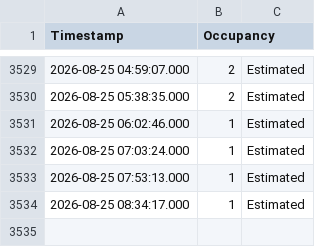
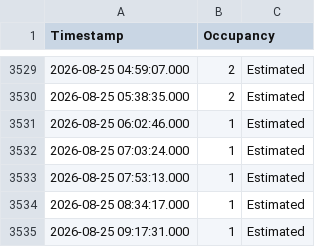
Before and after one commit to Sujith-Kumar-2003/Can_I_Go_To_Library_Now, a CSV file: library_stats.csv, drawn as a sheet; only a part is shown, gaps mark what is left out; the diff names each change by its address in the sheet, - before the commit and + after, or states it on an @@ line.

```diff
--- a/library_stats.csv
+++ b/library_stats.csv
+row 3535: 2026-08-25 09:17:31.000 | 1 | Estimated
```
